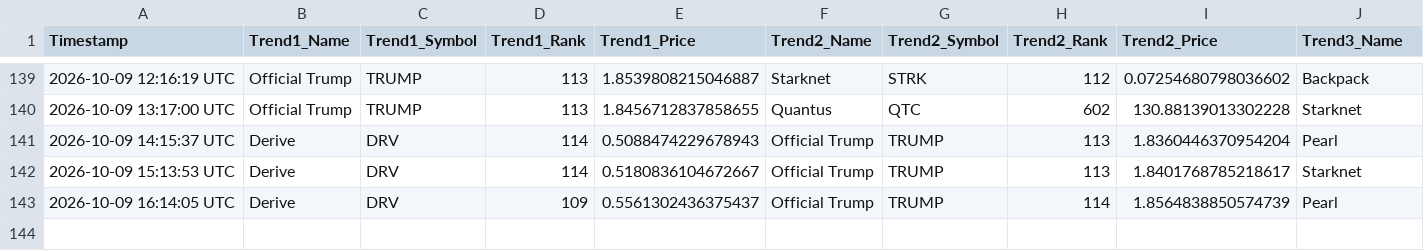
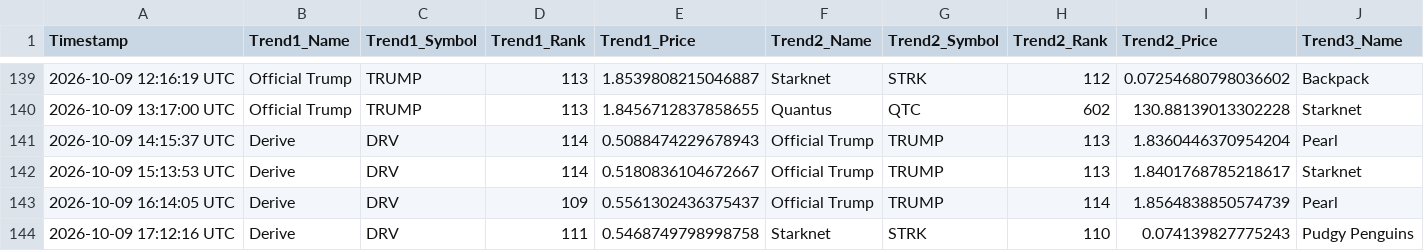
Before and after one commit to ezio-prog/crypto-data-grid, a CSV file: crypto_data_feed.csv, drawn as a sheet; only a part is shown, gaps mark what is left out; rows hold the shown columns only; the diff names each change by its address in the sheet, - before the commit and + after, or states it on an @@ line.

Commit message:
Automated update: Logged data string [skip ci]

```diff
--- a/crypto_data_feed.csv
+++ b/crypto_data_feed.csv
+row 144: 2026-10-09 17:12:16 UTC | Derive | DRV | 111 | 0.5468749798998758 | Starknet | STRK | 110 | 0.074139827775243 | Pudgy Penguins
```
